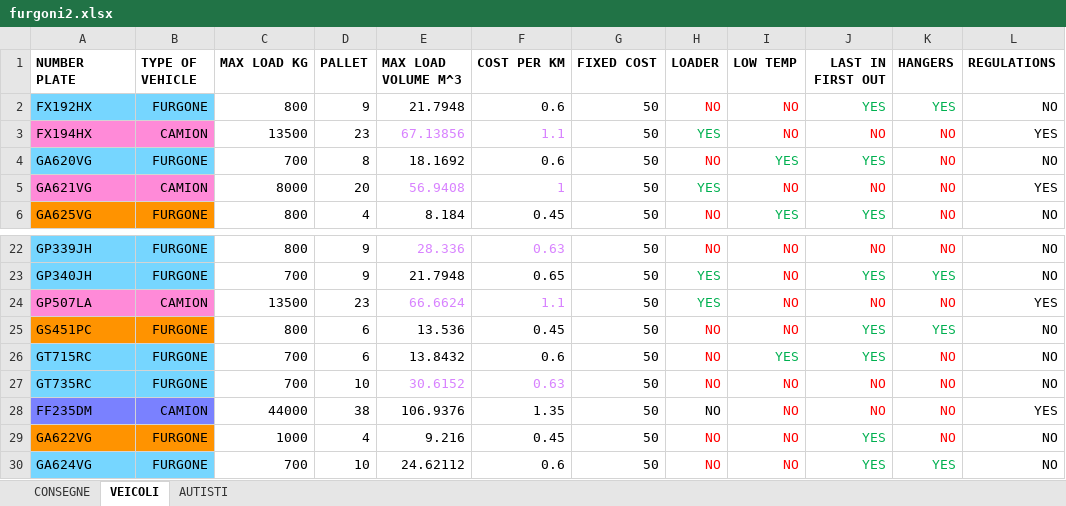
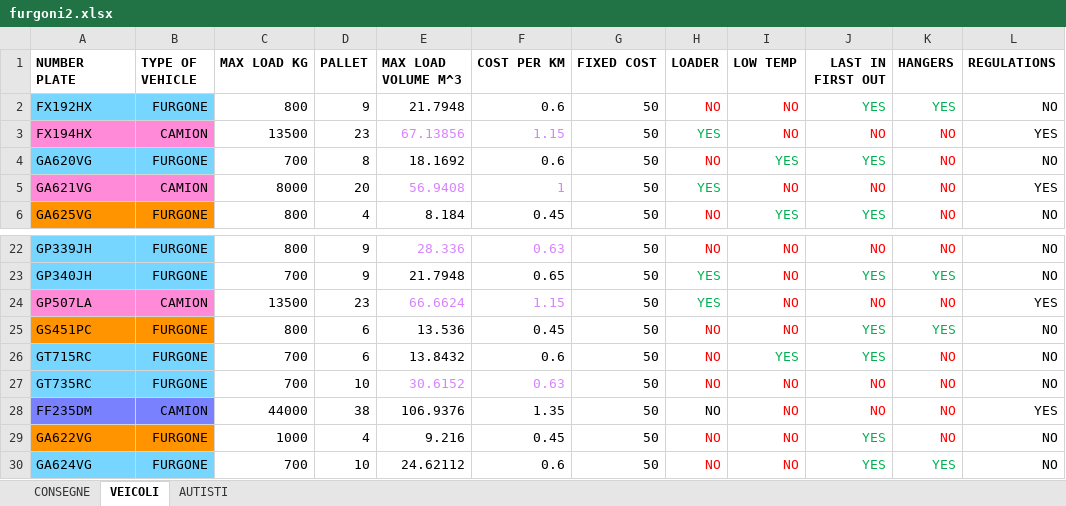
Before and after one commit to oss-esso/Full-Optimizer, an Excel workbook: VRPExample/heuristicapproach/src/furgoni2.xlsx, sheet VEICOLI, drawn as a sheet; only a part is shown, gaps mark what is left out; values as stored, in another font and other column widths than the file's, no borders; the diff names each change by its address in the sheet, - before the commit and + after, or states it on an @@ line.

```diff
--- a/VRPExample/heuristicapproach/src/furgoni2.xlsx (sheet VEICOLI)
+++ b/VRPExample/heuristicapproach/src/furgoni2.xlsx (sheet VEICOLI)
-F3 (COST PER KM): 1.1
+F3 (COST PER KM): 1.15
-F24 (COST PER KM): 1.1
+F24 (COST PER KM): 1.15
```
Also changed, not shown: 18 other files.
